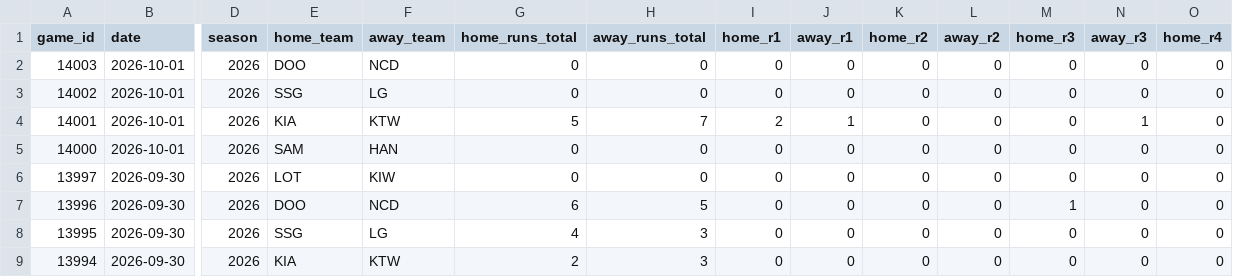
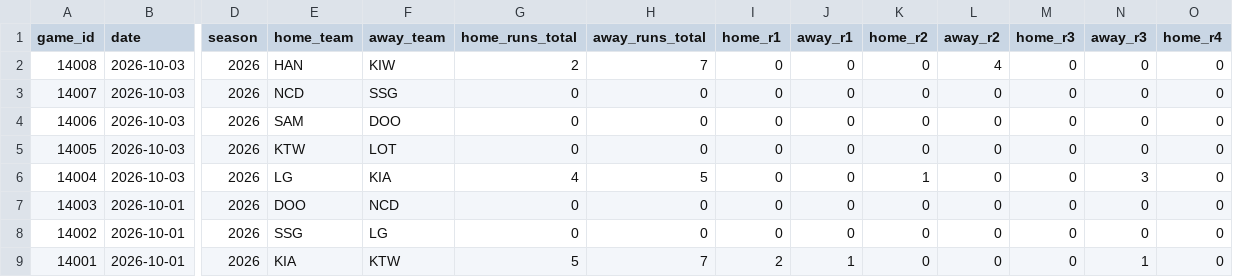
Before and after one commit to emilioandrade0/PickGOLD, a CSV file: src/data/kbo/raw/kbo_advanced_history.csv, drawn as a sheet; only a part is shown, gaps mark what is left out; the shorter side is filled out with more unchanged rows; rows hold the shown columns only; the diff names each change by its address in the sheet, - before the commit and + after, or states it on an @@ line.

```diff
--- a/src/data/kbo/raw/kbo_advanced_history.csv
+++ b/src/data/kbo/raw/kbo_advanced_history.csv
+row 2: 14008 | 2026-10-03 | 2026 | HAN | KIW | 2 | 7 | 0 | 0 | 0 | 4 | 0 | 0 | 0
+row 3: 14007 | 2026-10-03 | 2026 | NCD | SSG | 0 | 0 | 0 | 0 | 0 | 0 | 0 | 0 | 0
+row 4: 14006 | 2026-10-03 | 2026 | SAM | DOO | 0 | 0 | 0 | 0 | 0 | 0 | 0 | 0 | 0
+row 5: 14005 | 2026-10-03 | 2026 | KTW | LOT | 0 | 0 | 0 | 0 | 0 | 0 | 0 | 0 | 0
+row 6: 14004 | 2026-10-03 | 2026 | LG | KIA | 4 | 5 | 0 | 0 | 1 | 0 | 0 | 3 | 0
```
Also changed, not shown: src/data/bundesliga/raw/bundesliga_upcoming_schedule.csv, src/data/laliga/raw/laliga_upcoming_schedule.csv, 31 other files.
